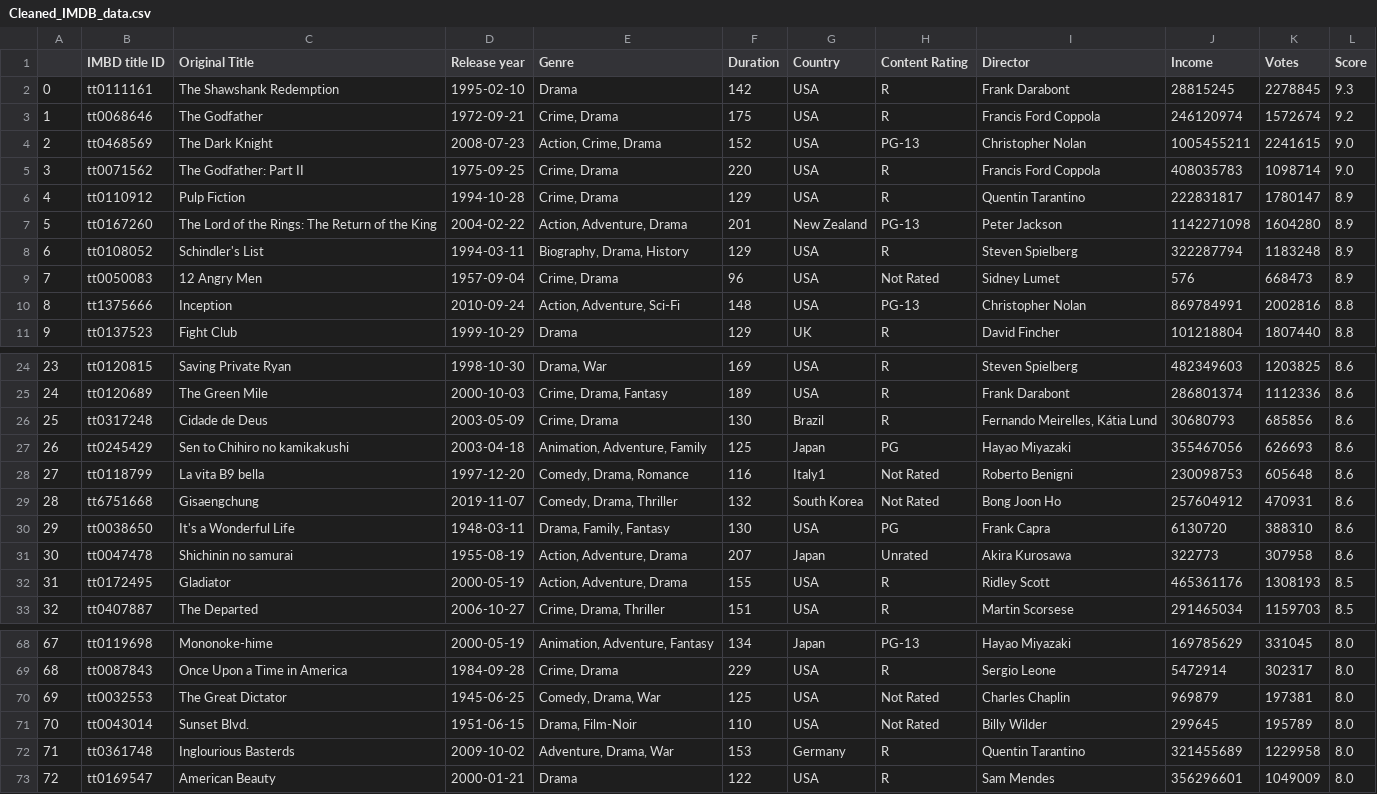
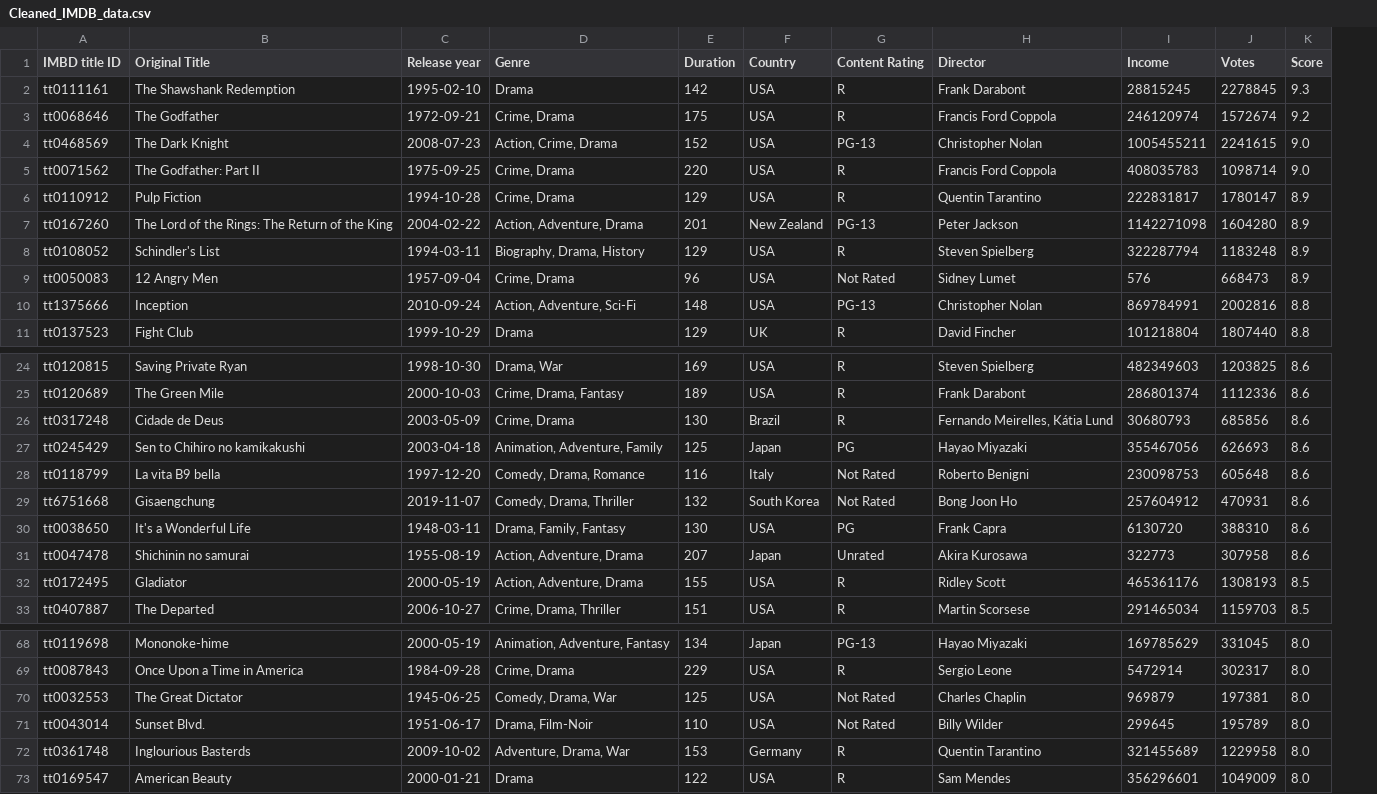
Before and after one commit to Sreesanth-e/EDA, a CSV file: IMDB/Cleaned_IMDB_data.csv, drawn as a sheet; only a part is shown, gaps mark what is left out; removed rows and columns are numbered as before the commit, all else as after; the diff names each change by its address in the sheet, - before the commit and + after, or states it on an @@ line.

Commit message:
Add EDA for IMDB dataset

```diff
--- a/IMDB/Cleaned_IMDB_data.csv
+++ b/IMDB/Cleaned_IMDB_data.csv
-column A, rows 2-11: 0 | 1 | 2 | 3 | 4 | 5 | 6 | 7 | 8 | 9; rows 24-33: 23 | 24 | 25 | 26 | 27 | 28 | 29 | 30 | 31 | 32; rows 68-73: 67 | 68 | 69 | 70 | 71 | 72
-F28 (Country): Italy1
+F28 (Country): Italy
-C71 (Release year): 1951-06-15
+C71 (Release year): 1951-06-17
```
Also changed, not shown: 2 other files.
